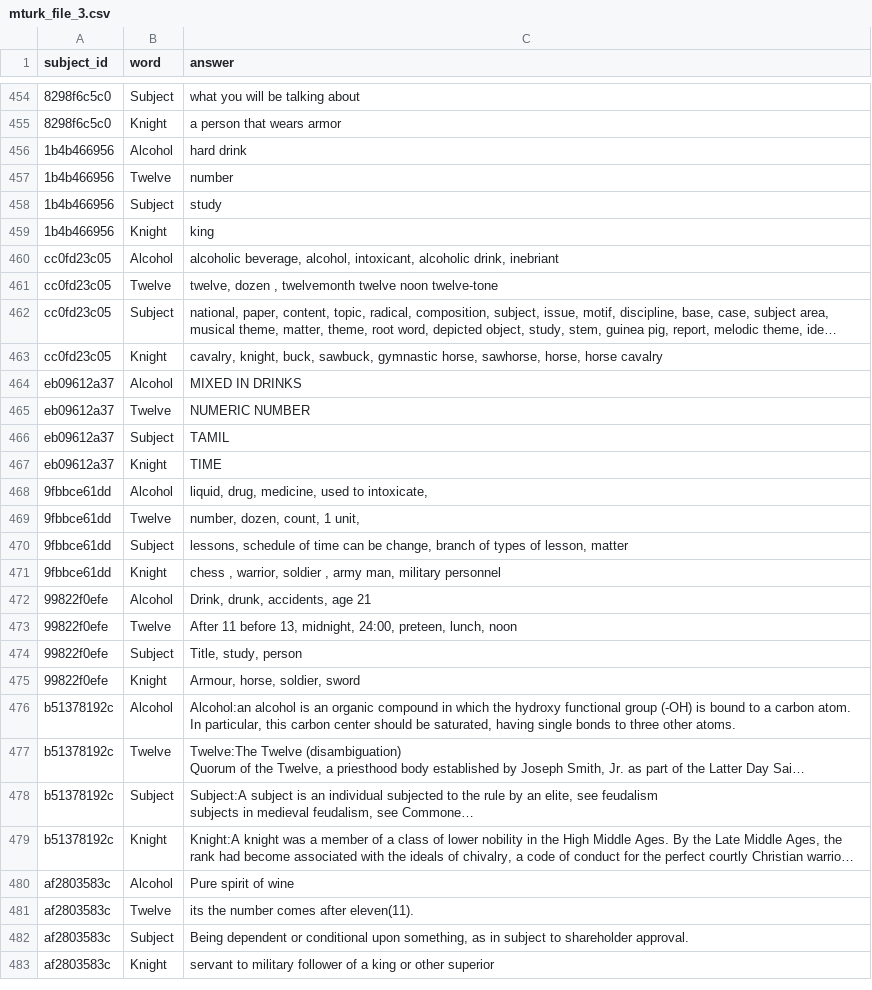
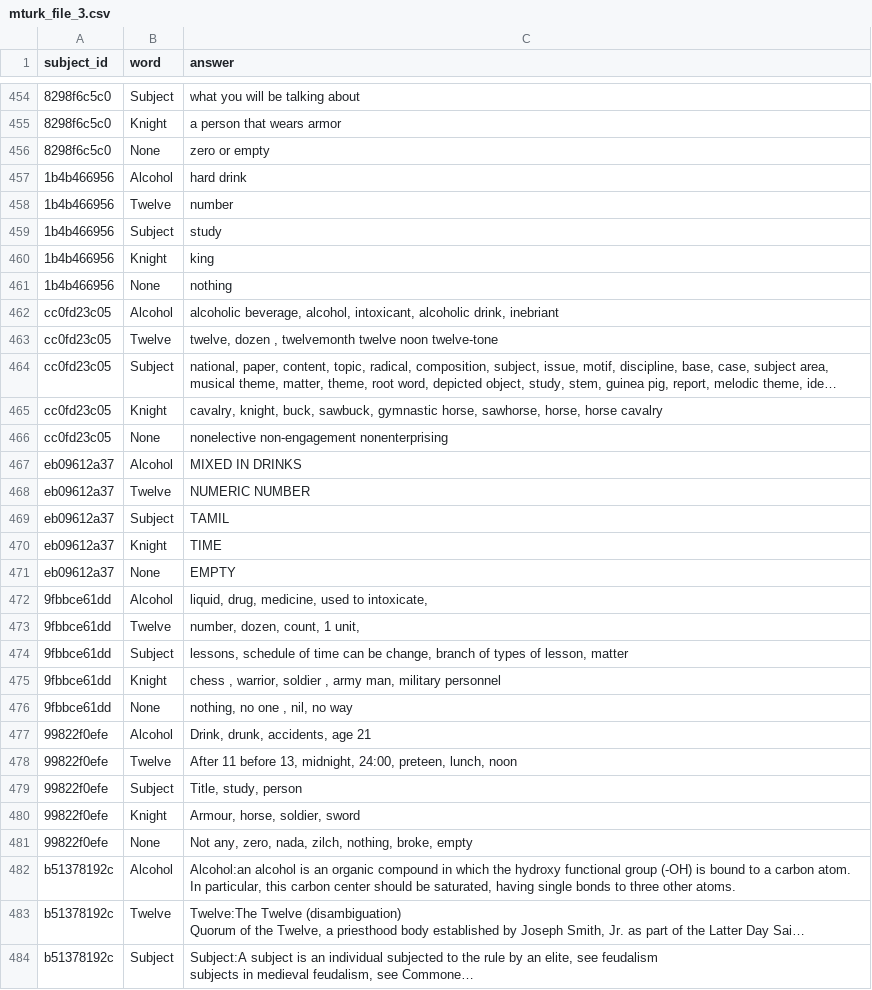
Before and after one commit to doomlab/FLT-Projects, a CSV file: raw_data/mturk_file_3.csv, drawn as a sheet; only a part is shown, gaps mark what is left out; the shorter side is filled out with more unchanged rows; long unchanged cells end in …; the diff covers the shown part only; the diff names each change by its address in the sheet, - before the commit and + after, or states it on an @@ line.

```diff
--- a/raw_data/mturk_file_3.csv
+++ b/raw_data/mturk_file_3.csv
+row 456: 8298f6c5c0 | None | zero or empty
+row 461: 1b4b466956 | None | nothing
+row 466: cc0fd23c05 | None | nonelective non-engagement nonenterprising
+row 471: eb09612a37 | None | EMPTY
+row 476: 9fbbce61dd | None | nothing, no one , nil, no way
+row 481: 99822f0efe | None | Not any, zero, nada, zilch, nothing, broke, empty
```
Also changed, not shown: 39 added rows elsewhere in this file, raw_data/mturk_file_4.csv, 4 other files.
